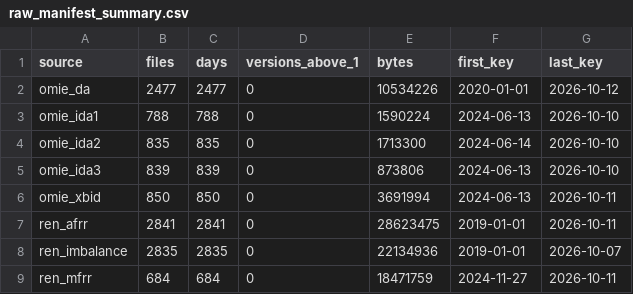
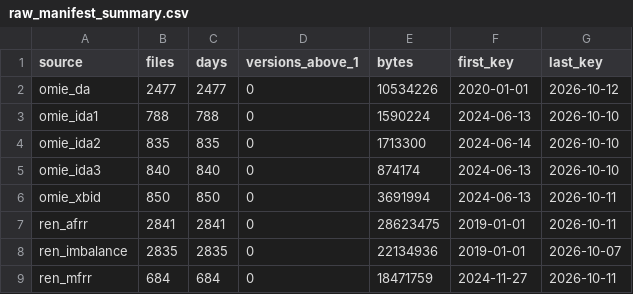
Before and after one commit to Praveen-Energy-Trading/Alqueva-PSP-PV-BESS-24hr-Energy-Trading-DA-IDA-aFRR-mFRR-Optimizer, a CSV file: model_development/data/raw_manifest_summary.csv, drawn as a sheet.

```diff
--- a/model_development/data/raw_manifest_summary.csv
+++ b/model_development/data/raw_manifest_summary.csv
@@ -4,3 +4,3 @@ omie_ida1,788,788,0,1590224,2024-06-13,2026-10-10
 omie_ida2,835,835,0,1713300,2024-06-14,2026-10-10
-omie_ida3,839,839,0,873806,2024-06-13,2026-10-10
+omie_ida3,840,840,0,874174,2024-06-13,2026-10-10
 omie_xbid,850,850,0,3691994,2024-06-13,2026-10-11
```
Also changed, not shown: model_development/data/curation_summary.csv, 10 other files.
